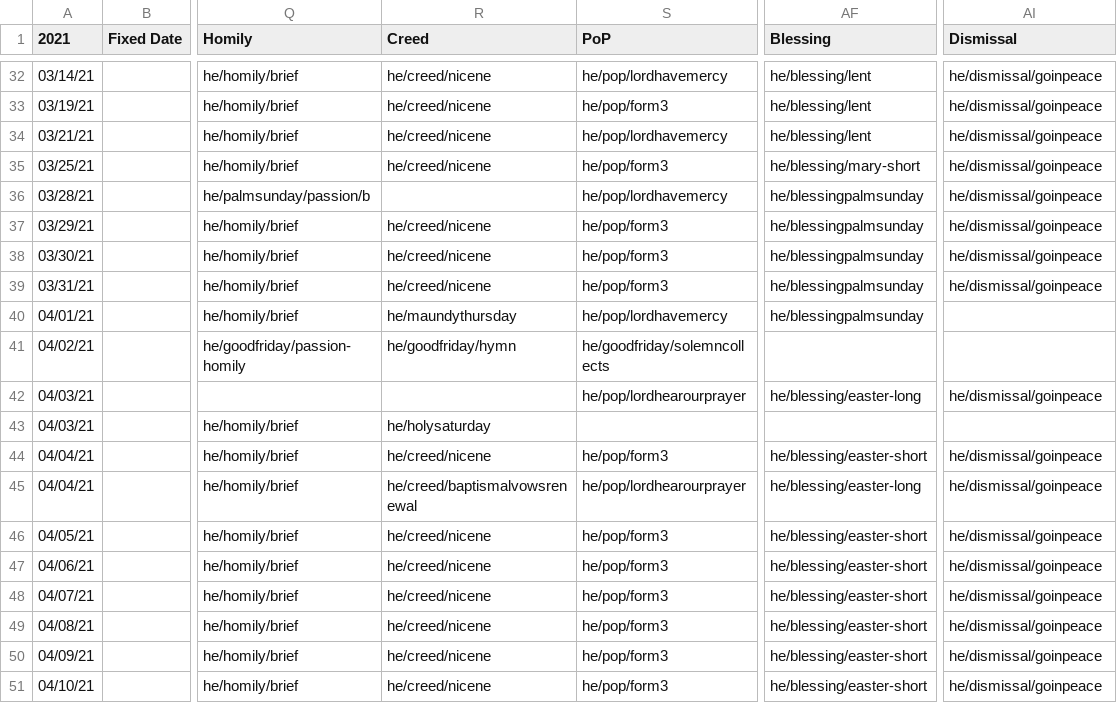
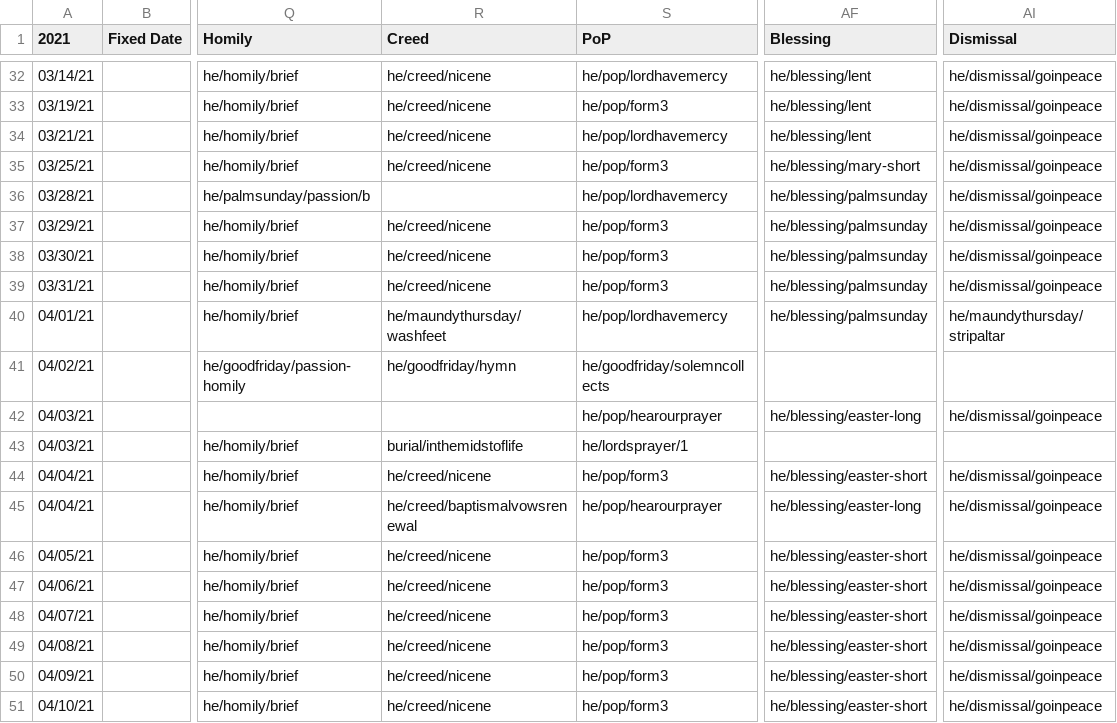
Before and after one commit to toddfoster/lectionarydata, a CSV file: src/liturgy2021.csv, drawn as a sheet; only a part is shown, gaps mark what is left out; the diff covers the shown part only; the diff names each change by its address in the sheet, - before the commit and + after, or states it on an @@ line.

```diff
--- a/src/liturgy2021.csv
+++ b/src/liturgy2021.csv
-AF36:AF40 (Blessing): he/blessingpalmsunday
+AF36:AF40 (Blessing): he/blessing/palmsunday
-R40 (Creed): he/maundythursday
+R40 (Creed): he/maundythursday/washfeet
-AI40 (Dismissal): (empty)
+AI40 (Dismissal): he/maundythursday/stripaltar
-S42 (PoP): he/pop/lordhearourprayer
+S42 (PoP): he/pop/hearourprayer
-R43 (Creed): he/holysaturday
+R43 (Creed): burial/inthemidstoflife
-S43 (PoP): (empty)
+S43 (PoP): he/lordsprayer/1
-S45 (PoP): he/pop/lordhearourprayer
+S45 (PoP): he/pop/hearourprayer
```
Also changed, not shown: 52 edited cells elsewhere in this file, 3 other files.
